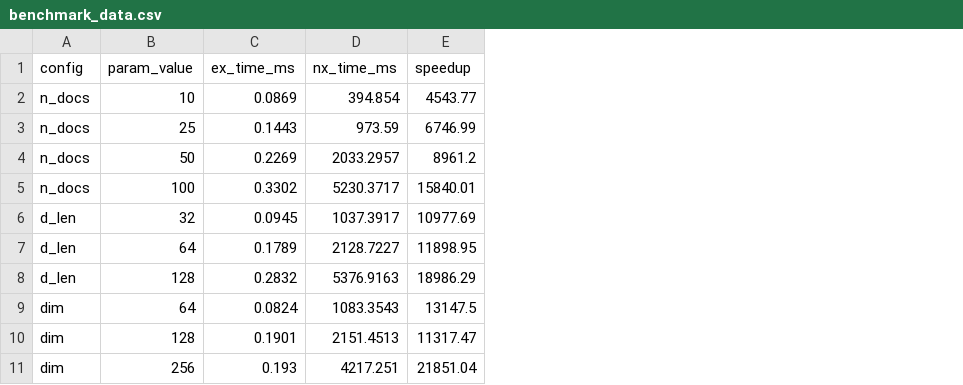
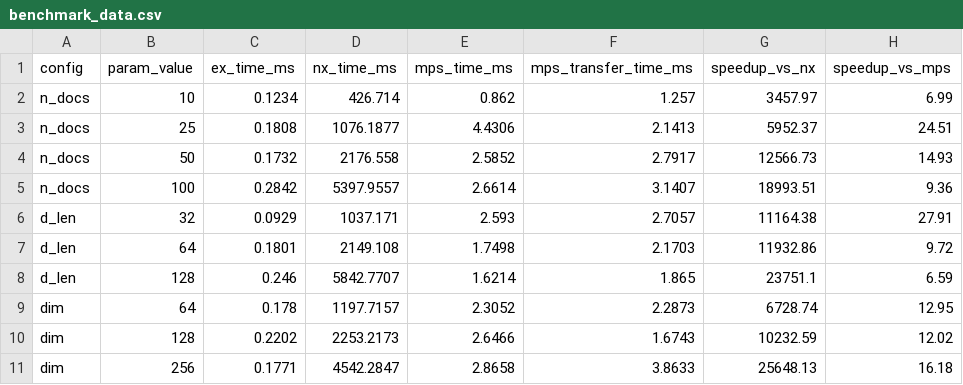
Before and after one commit to goodhamgupta/ex_maxsim_cpu, a CSV file: assets/benchmark_data.csv, drawn as a sheet; removed rows and columns are numbered as before the commit, all else as after; the diff names each change by its address in the sheet, - before the commit and + after, or states it on an @@ line.

Commit message:
feat: Add three-way benchmark comparison (ExMaxsimCpu vs Nx MPS vs Nx Binary)
Added Torchx MPS (Metal GPU) benchmarking alongside pure Nx:
- ExMaxsimCpu is ~13,000x faster than Nx BinaryBackend
- ExMaxsimCpu is ~14x faster than Nx + Torchx MPS (GPU)!

Even against GPU-accelerated Nx, the optimized BLAS+SIMD
implementation outperforms by an order of magnitude.

Updated:
- mix.exs: Added torchx as optional dependency
- bench/generate_plots.exs: Three-way comparison with MPS detection
- bench/plot_benchmarks.py: Three-way visualization
- README.md: Updated with three-way comparison chart

```diff
--- a/assets/benchmark_data.csv
+++ b/assets/benchmark_data.csv
-column E (speedup), rows 2-11: 4543.77 | 6746.99 | 8961.2 | 15840.01 | 10977.69 | 11898.95 | 18986.29 | 13147.5 | 11317.47 | 21851.04
+column E (mps_time_ms), rows 2-11: 0.862 | 4.4306 | 2.5852 | 2.6614 | 2.593 | 1.7498 | 1.6214 | 2.3052 | 2.6466 | 2.8658
+column F (mps_transfer_time_ms), rows 2-11: 1.257 | 2.1413 | 2.7917 | 3.1407 | 2.7057 | 2.1703 | 1.865 | 2.2873 | 1.6743 | 3.8633
+column G (speedup_vs_nx), rows 2-11: 3457.97 | 5952.37 | 12566.73 | 18993.51 | 11164.38 | 11932.86 | 23751.1 | 6728.74 | 10232.59 | 25648.13
+column H (speedup_vs_mps), rows 2-11: 6.99 | 24.51 | 14.93 | 9.36 | 27.91 | 9.72 | 6.59 | 12.95 | 12.02 | 16.18
-C2 (ex_time_ms): 0.0869
+C2 (ex_time_ms): 0.1234
-D2 (nx_time_ms): 394.854
+D2 (nx_time_ms): 426.714
-C3 (ex_time_ms): 0.1443
+C3 (ex_time_ms): 0.1808
-D3 (nx_time_ms): 973.59
+D3 (nx_time_ms): 1076.1877
-C4 (ex_time_ms): 0.2269
+C4 (ex_time_ms): 0.1732
-D4 (nx_time_ms): 2033.2957
+D4 (nx_time_ms): 2176.558
-C5 (ex_time_ms): 0.3302
+C5 (ex_time_ms): 0.2842
-D5 (nx_time_ms): 5230.3717
+D5 (nx_time_ms): 5397.9557
-C6 (ex_time_ms): 0.0945
+C6 (ex_time_ms): 0.0929
-D6 (nx_time_ms): 1037.3917
+D6 (nx_time_ms): 1037.171
-C7 (ex_time_ms): 0.1789
+C7 (ex_time_ms): 0.1801
-D7 (nx_time_ms): 2128.7227
+D7 (nx_time_ms): 2149.108
-C8 (ex_time_ms): 0.2832
+C8 (ex_time_ms): 0.246
-D8 (nx_time_ms): 5376.9163
+D8 (nx_time_ms): 5842.7707
-C9 (ex_time_ms): 0.0824
+C9 (ex_time_ms): 0.178
-D9 (nx_time_ms): 1083.3543
+D9 (nx_time_ms): 1197.7157
-C10 (ex_time_ms): 0.1901
+C10 (ex_time_ms): 0.2202
-D10 (nx_time_ms): 2151.4513
+D10 (nx_time_ms): 2253.2173
-C11 (ex_time_ms): 0.193
+C11 (ex_time_ms): 0.1771
-D11 (nx_time_ms): 4217.251
+D11 (nx_time_ms): 4542.2847
```
Also changed, not shown: 11 other files.
